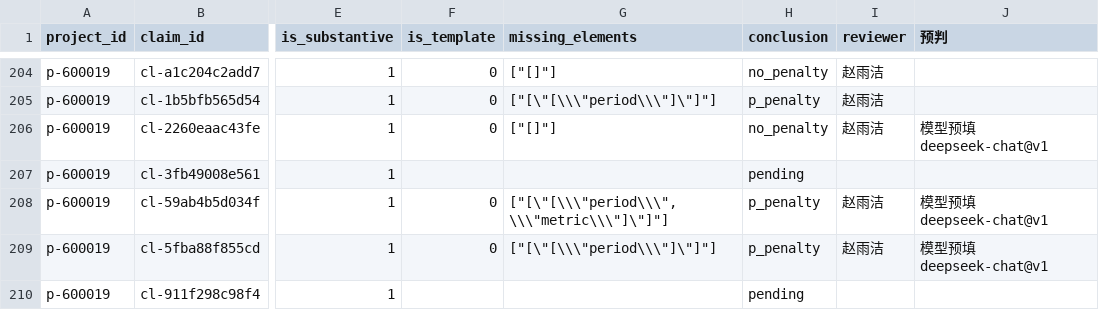
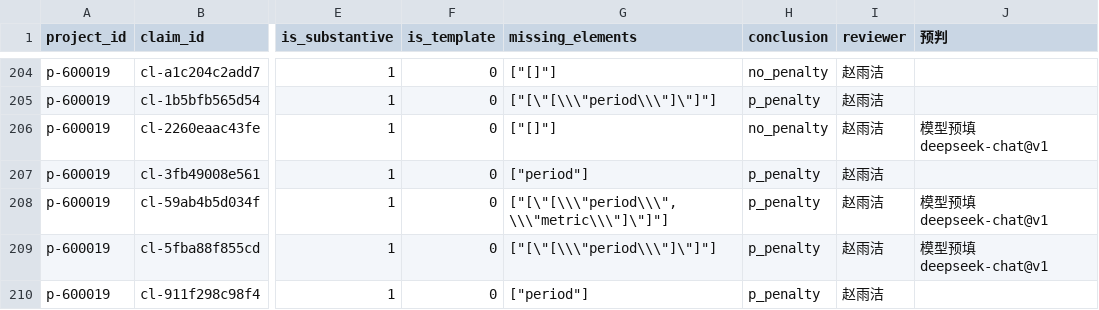
Before and after one commit to zhoulie6220/finance_ai_competition, a CSV file: 人工录入/P_人工确认.csv, drawn as a sheet; only a part is shown, gaps mark what is left out; the diff covers the shown part only; the diff names each change by its address in the sheet, - before the commit and + after, or states it on an @@ line.

```diff
--- a/人工录入/P_人工确认.csv
+++ b/人工录入/P_人工确认.csv
-F207 (is_template): (empty)
+F207 (is_template): 0
-G207 (missing_elements): (empty)
+G207 (missing_elements): ["period"]
-H207 (conclusion): pending
+H207 (conclusion): p_penalty
-I207 (reviewer): (empty)
+I207 (reviewer): 赵雨洁
-F210 (is_template): (empty)
+F210 (is_template): 0
-G210 (missing_elements): (empty)
+G210 (missing_elements): ["period"]
-H210 (conclusion): pending
+H210 (conclusion): p_penalty
-I210 (reviewer): (empty)
+I210 (reviewer): 赵雨洁
```
Also changed, not shown: 23 edited cells elsewhere in this file, 19 other files.
